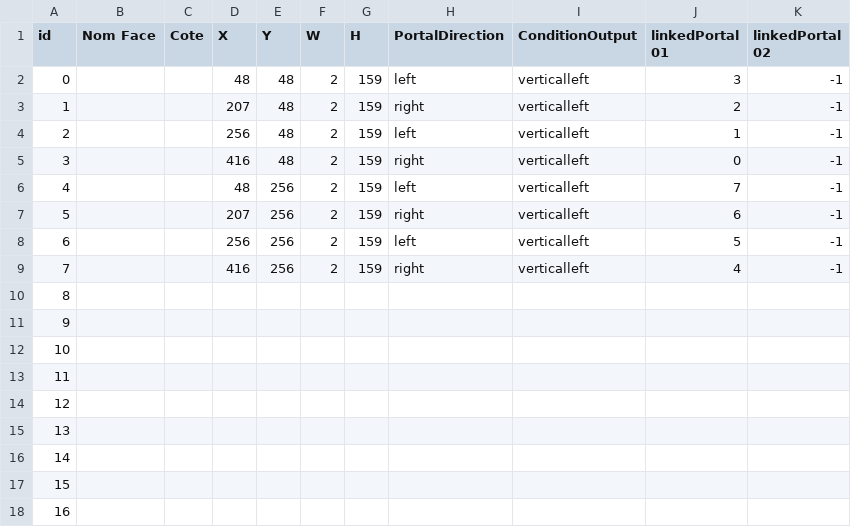
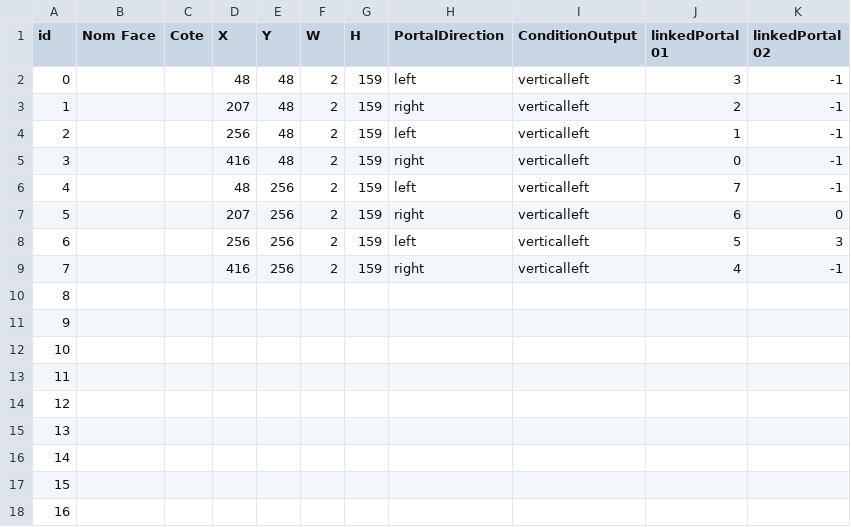
Before and after one commit to ShadowMitia/ProjetMapping, a CSV file: bin/data/portals.csv, drawn as a sheet.

Commit message:
MAJ gen portal

```diff
--- a/bin/data/portals.csv
+++ b/bin/data/portals.csv
@@ -6,4 +6,4 @@ id,Nom Face,Cote,X,Y,W,H,PortalDirection,ConditionOutput,linkedPortal 01,linkedP
 4,,,48,256,2,159,left,verticalleft,7,-1
-5,,,207,256,2,159,right,verticalleft,6,-1
-6,,,256,256,2,159,left,verticalleft,5,-1
+5,,,207,256,2,159,right,verticalleft,6,0
+6,,,256,256,2,159,left,verticalleft,5,3
 7,,,416,256,2,159,right,verticalleft,4,-1
```
Also changed, not shown: 1 other file.
